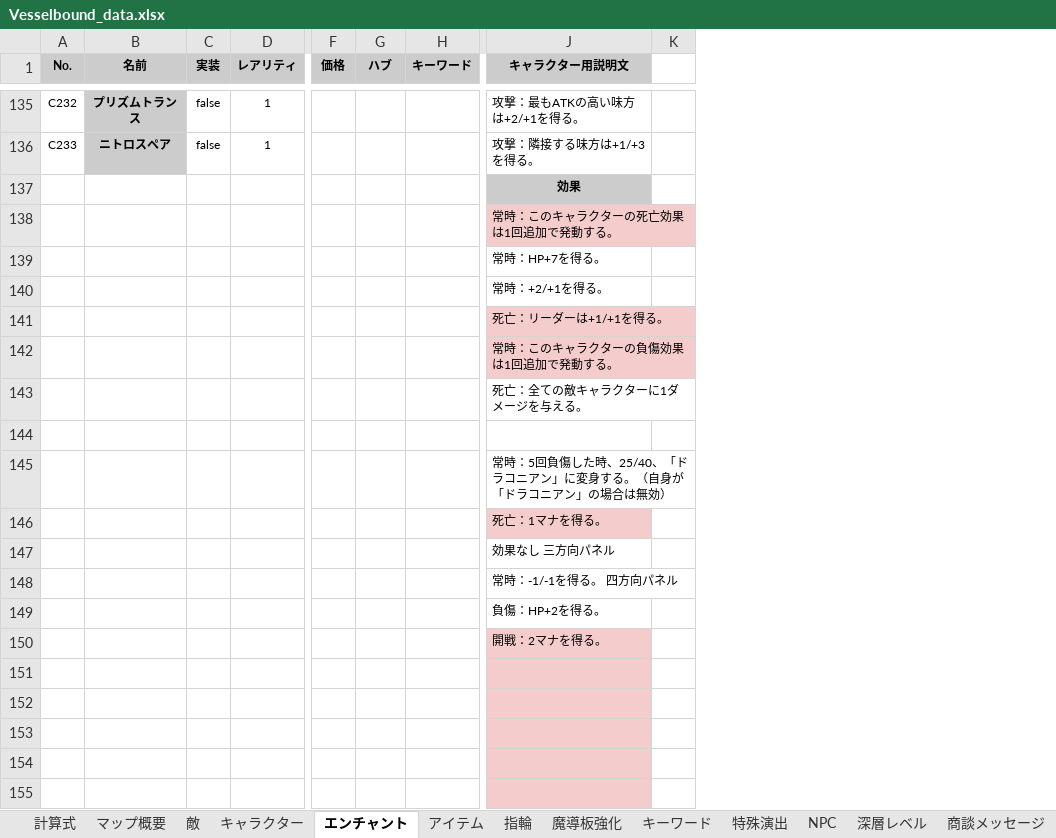
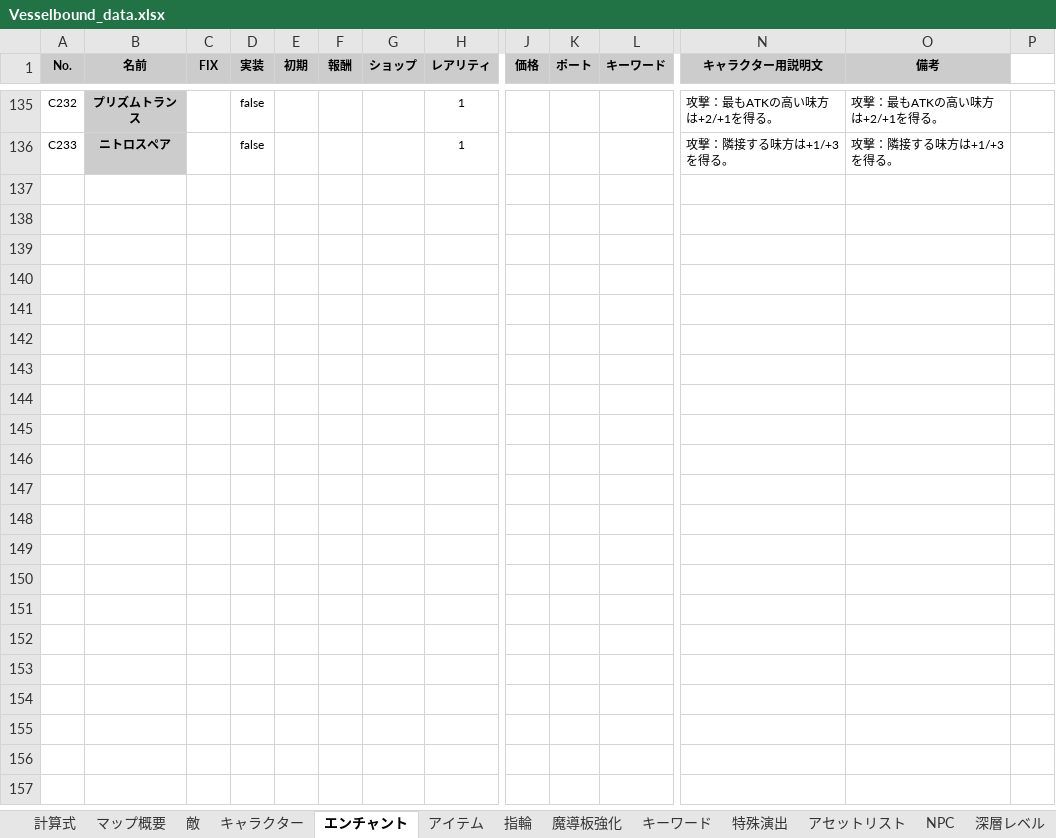
Before and after one commit to Yuki-fa/Vesselbound, an Excel workbook: prototype/Vesselbound_data.xlsx, sheet エンチャント, drawn as a sheet; only a part is shown, gaps mark what is left out; values as stored, in another font and other column widths than the file's, no borders; charts and pictures not drawn; removed rows and columns are numbered as before the commit, all else as after; rows hold the shown columns only; the diff covers the shown part only; the diff names each change by its address in the sheet, - before the commit and + after, or states it on an @@ line.

```diff
--- a/prototype/Vesselbound_data.xlsx (sheet エンチャント)
+++ b/prototype/Vesselbound_data.xlsx (sheet エンチャント)
+sheet tab: アセットリスト
+column C (FIX), empty
+column E (初期), empty
+column F (報酬), empty
+column G (ショップ), empty
+column O (備考), rows 135-136: 攻撃：最もATKの高い味方は+2/+1を得る。 | 攻撃：隣接する味方は+1/+3を得る。
-K1: ハブ
+K1: ポート
-row 137:  |  |  |  |  |  |  | 効果
-row 138:  |  |  |  |  |  |  | 常時：このキャラクターの死亡効果は1回追加で発動する。
-row 139:  |  |  |  |  |  |  | 常時：HP+7を得る。
-row 140:  |  |  |  |  |  |  | 常時：+2/+1を得る。
-row 141:  |  |  |  |  |  |  | 死亡：リーダーは+1/+1を得る。
-row 142:  |  |  |  |  |  |  | 常時：このキャラクターの負傷効果は1回追加で発動する。
-row 143:  |  |  |  |  |  |  | 死亡：全ての敵キャラクターに1ダメージを与える。
-row 144: (empty)
-row 145:  |  |  |  |  |  |  | 常時：5回負傷した時、25/40、「ドラコニアン」に変身する。（自身が「ドラコニアン」の場合は無効）
-row 146:  |  |  |  |  |  |  | 死亡：1マナを得る。
-row 147:  |  |  |  |  |  |  | 効果なし 三方向パネル
-row 148:  |  |  |  |  |  |  | 常時：-1/-1を得る。 四方向パネル
-row 149:  |  |  |  |  |  |  | 負傷：HP+2を得る。
-row 150:  |  |  |  |  |  |  | 開戦：2マナを得る。
-row 151: (empty)
-row 152: (empty)
-row 153: (empty)
-row 154: (empty)
-row 155: (empty)
```
Also changed, not shown: 815 removed rows, 101 edited cells and cell formats elsewhere in this sheet, sheet 敵, sheet キャラクター, sheet NPC, sheet キーワード, sheet 深層レベル, sheet マップ概要, 4 more sheets, charts or pictures, 37 other files.
